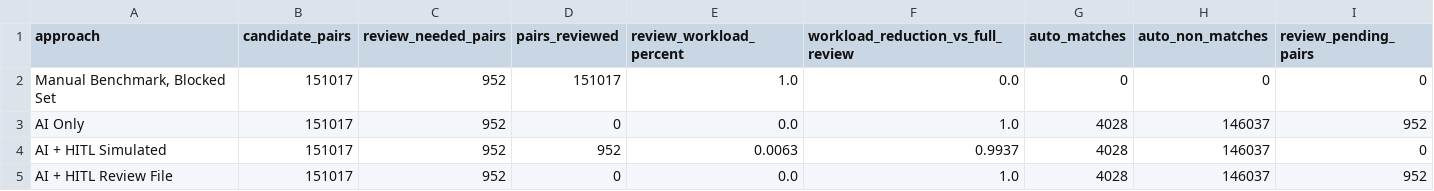
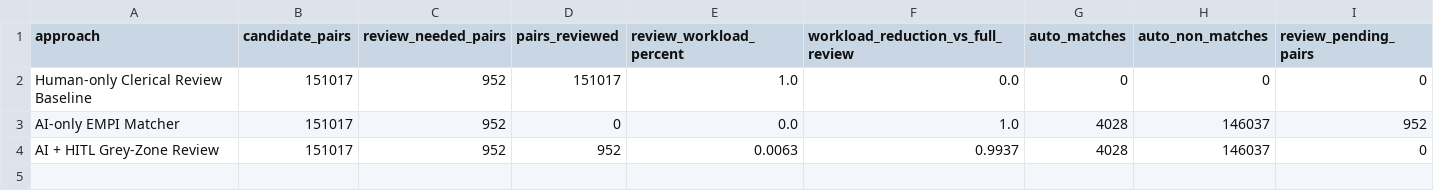
Before and after one commit to jo-nuel/hitl-record-linkage, a CSV file: outputs/tables/workload_summary_table.csv, drawn as a sheet.

```diff
--- a/outputs/tables/workload_summary_table.csv
+++ b/outputs/tables/workload_summary_table.csv
@@ -1,5 +1,4 @@
 approach,candidate_pairs,review_needed_pairs,pairs_reviewed,review_workload_percent,workload_reduction_vs_full_review,auto_matches,auto_non_matches,review_pending_pairs
-"Manual Benchmark, Blocked Set",151017,952,151017,1.0,0.0,0,0,0
-AI Only,151017,952,0,0.0,1.0,4028,146037,952
-AI + HITL Simulated,151017,952,952,0.0063,0.9937,4028,146037,0
-AI + HITL Review File,151017,952,0,0.0,1.0,4028,146037,952
+Human-only Clerical Review Baseline,151017,952,151017,1.0,0.0,0,0,0
+AI-only EMPI Matcher,151017,952,0,0.0,1.0,4028,146037,952
+AI + HITL Grey-Zone Review,151017,952,952,0.0063,0.9937,4028,146037,0
```
Also changed, not shown: outputs/tables/benchmark_comparison_table.csv, outputs/tables/evaluation_metrics.csv, 20 other files.
